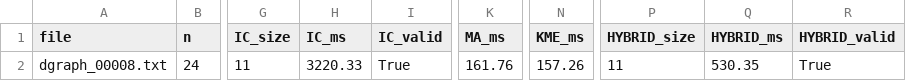
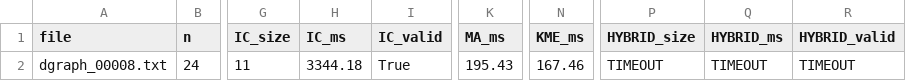
Before and after one commit to TAR2003/Feedback_Vertex_Set_Problem_Algorithm_Project_4-2, a CSV file: directed_comparison.csv, drawn as a sheet; only a part is shown, gaps mark what is left out; the diff names each change by its address in the sheet, - before the commit and + after, or states it on an @@ line.

```diff
--- a/directed_comparison.csv
+++ b/directed_comparison.csv
-H2 (IC_ms): 3220.33
+H2 (IC_ms): 3344.18
-K2 (MA_ms): 161.76
+K2 (MA_ms): 195.43
-N2 (KME_ms): 157.26
+N2 (KME_ms): 167.46
-P2 (HYBRID_size): 11
+P2 (HYBRID_size): TIMEOUT
-Q2 (HYBRID_ms): 530.35
+Q2 (HYBRID_ms): TIMEOUT
-R2 (HYBRID_valid): True
+R2 (HYBRID_valid): TIMEOUT
```
Also changed, not shown: 7 other files.
